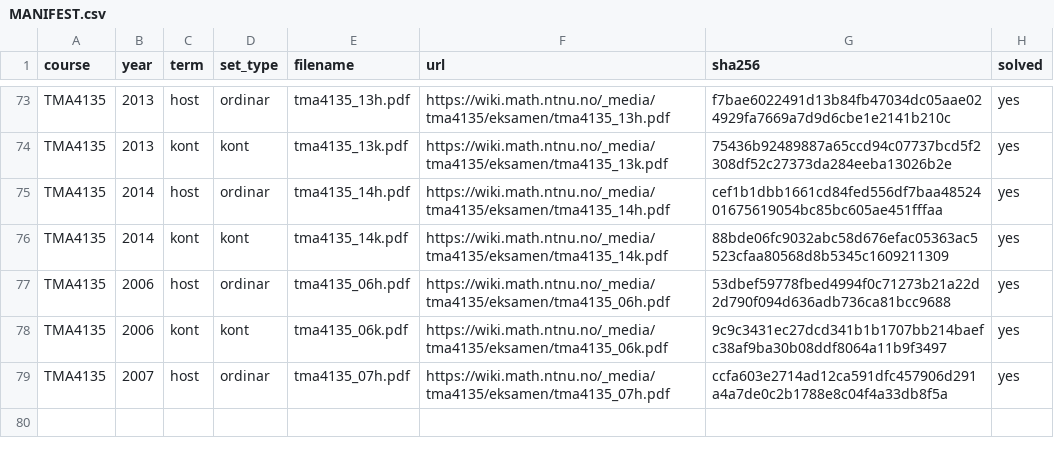
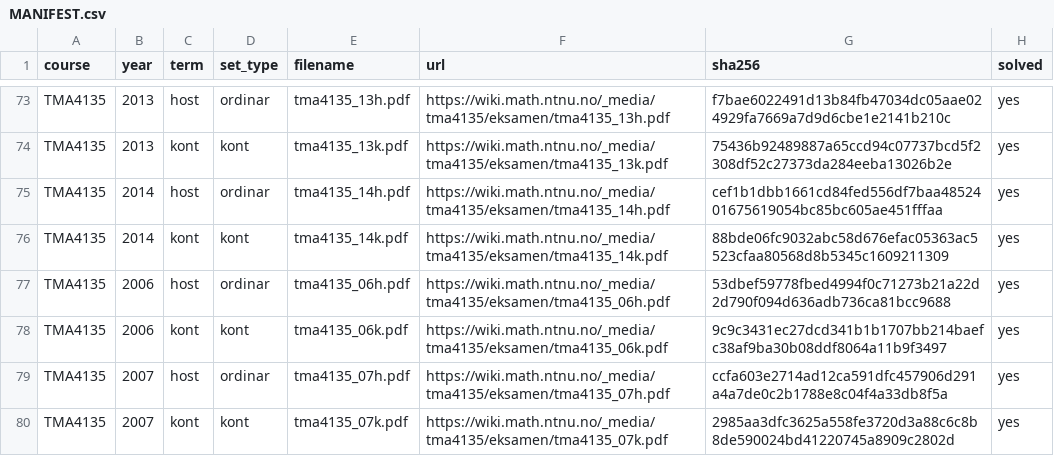
Before and after one commit to Torgersrud/eksamensrelevant4C, a CSV file: sources/MANIFEST.csv, drawn as a sheet; only a part is shown, gaps mark what is left out.

Commit message:
Batch 52: TMA4135 2007-kont (4D, felles 4N/D-examen 13.08.2007) — O1 (fouriersinus/cosinusrekkje + stasjonært elliptisk separasjonsproblem, Uke 42), O2 (fourierrekkje for (x^2+pi^2)^2: punktvurdering + Parseval, Uke 39), O5 (biharmonisk -> to koplede elliptiske problem + 5-punkts FD, Uke 44) + losningar; O3 Laplace og O4 numerisk ODE som hovudtema utelaten; LF-trykkfeil (u(x,0)-randkrav i O1c, pi-eksponentar i O2-teljarar, faktor 9 i O5-matrisekjede) bevarte verbatim med Kjeldevarsel

```diff
--- a/sources/MANIFEST.csv
+++ b/sources/MANIFEST.csv
@@ -79 +79,2 @@ TMA4135,2006,kont,kont,tma4135_06k.pdf,https://wiki.math.ntnu.no/_media/tma4135/
 TMA4135,2007,host,ordinar,tma4135_07h.pdf,https://wiki.math.ntnu.no/_media/tma4135/eksamen/tma4135_07h.pdf,ccfa603e2714ad12ca591dfc457906d291a4a7de0c2b1788e8c04f4a33db8f5a,yes
+TMA4135,2007,kont,kont,tma4135_07k.pdf,https://wiki.math.ntnu.no/_media/tma4135/eksamen/tma4135_07k.pdf,2985aa3dfc3625a558fe3720d3a88c6c8b8de590024bd41220745a8909c2802d,yes
```
Also changed, not shown: 10 other files.
